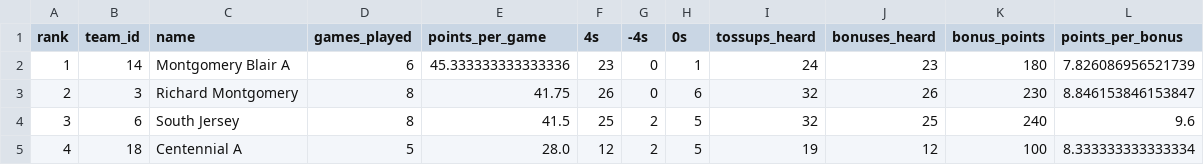
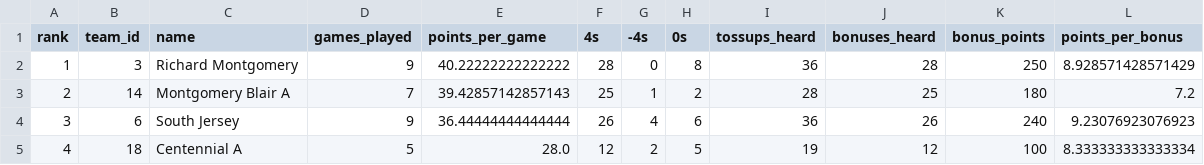
Before and after one commit to xpoes123/scibowl-org, a CSV file: stats/johns-hopkins-invitational/team_standings__biology.csv, drawn as a sheet; only a part is shown; the diff covers the shown part only.

```diff
--- a/stats/johns-hopkins-invitational/team_standings__biology.csv
+++ b/stats/johns-hopkins-invitational/team_standings__biology.csv
@@ -1,5 +1,5 @@
 rank,team_id,name,games_played,points_per_game,4s,-4s,0s,tossups_heard,bonuses_heard,bonus_points,points_per_bonus
-1,14,Montgomery Blair A,6,45.333333333333336,23,0,1,24,23,180,7.826086956521739
-2,3,Richard Montgomery,8,41.75,26,0,6,32,26,230,8.846153846153847
-3,6,South Jersey,8,41.5,25,2,5,32,25,240,9.6
+1,3,Richard Montgomery,9,40.22222222222222,28,0,8,36,28,250,8.928571428571429
+2,14,Montgomery Blair A,7,39.42857142857143,25,1,2,28,25,180,7.2
+3,6,South Jersey,9,36.44444444444444,26,4,6,36,26,240,9.23076923076923
 4,18,Centennial A,5,28.0,12,2,5,19,12,100,8.333333333333334
```
Also changed, not shown: 3 added rows, 3 removed rows and 18 edited cells elsewhere in this file, stats/johns-hopkins-invitational/individual_standings__biology.csv, stats/johns-hopkins-invitational/individual_standings__chemistry.csv, 12 other files.
